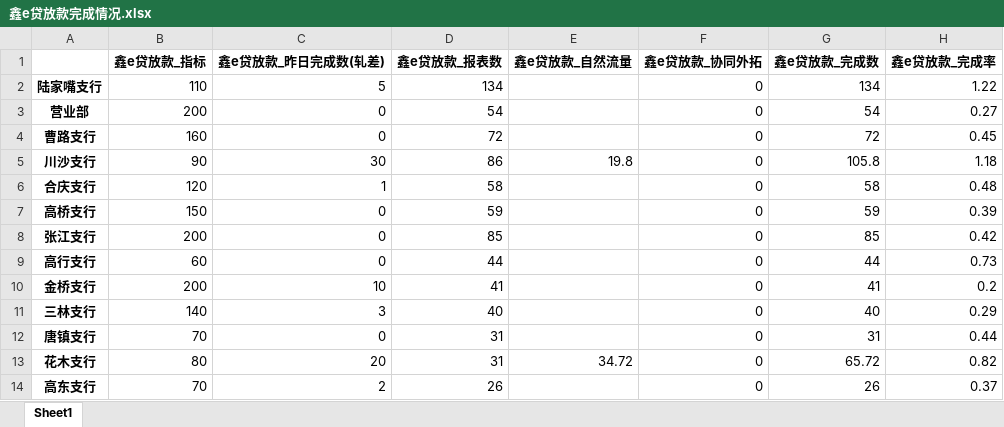
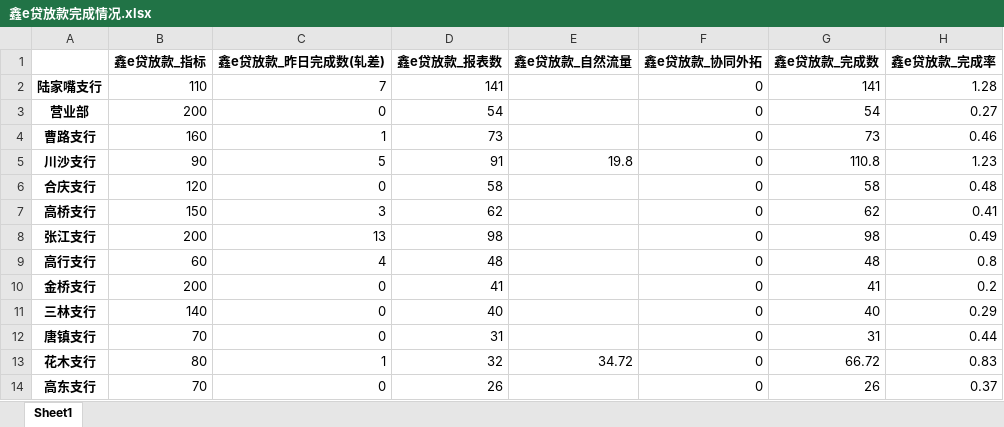
Before and after one commit to nvzi5z2/srcb_daily_report, an Excel workbook: result/鑫e贷放款完成情况.xlsx, sheet Sheet1, drawn as a sheet; only a part is shown; values as stored, in another font and other column widths than the file's, no borders; the diff covers the shown part only; the diff names each change by its address in the sheet, - before the commit and + after, or states it on an @@ line.

```diff
--- a/result/鑫e贷放款完成情况.xlsx (sheet Sheet1)
+++ b/result/鑫e贷放款完成情况.xlsx (sheet Sheet1)
-C2 (鑫e贷放款_昨日完成数(轧差)): 5
+C2 (鑫e贷放款_昨日完成数(轧差)): 7
-D2 (鑫e贷放款_报表数): 134
+D2 (鑫e贷放款_报表数): 141
-G2 (鑫e贷放款_完成数): 134
+G2 (鑫e贷放款_完成数): 141
-H2 (鑫e贷放款_完成率): 1.22
+H2 (鑫e贷放款_完成率): 1.28
-C4 (鑫e贷放款_昨日完成数(轧差)): 0
+C4 (鑫e贷放款_昨日完成数(轧差)): 1
-D4 (鑫e贷放款_报表数): 72
+D4 (鑫e贷放款_报表数): 73
-G4 (鑫e贷放款_完成数): 72
+G4 (鑫e贷放款_完成数): 73
-H4 (鑫e贷放款_完成率): 0.45
+H4 (鑫e贷放款_完成率): 0.46
-C5 (鑫e贷放款_昨日完成数(轧差)): 30
+C5 (鑫e贷放款_昨日完成数(轧差)): 5
-D5 (鑫e贷放款_报表数): 86
+D5 (鑫e贷放款_报表数): 91
-G5 (鑫e贷放款_完成数): 105.8
+G5 (鑫e贷放款_完成数): 110.8
-H5 (鑫e贷放款_完成率): 1.18
+H5 (鑫e贷放款_完成率): 1.23
-C6 (鑫e贷放款_昨日完成数(轧差)): 1
+C6 (鑫e贷放款_昨日完成数(轧差)): 0
-C7 (鑫e贷放款_昨日完成数(轧差)): 0
+C7 (鑫e贷放款_昨日完成数(轧差)): 3
-D7 (鑫e贷放款_报表数): 59
+D7 (鑫e贷放款_报表数): 62
-G7 (鑫e贷放款_完成数): 59
+G7 (鑫e贷放款_完成数): 62
-H7 (鑫e贷放款_完成率): 0.39
+H7 (鑫e贷放款_完成率): 0.41
-C8 (鑫e贷放款_昨日完成数(轧差)): 0
+C8 (鑫e贷放款_昨日完成数(轧差)): 13
-D8 (鑫e贷放款_报表数): 85
+D8 (鑫e贷放款_报表数): 98
-G8 (鑫e贷放款_完成数): 85
+G8 (鑫e贷放款_完成数): 98
-H8 (鑫e贷放款_完成率): 0.42
+H8 (鑫e贷放款_完成率): 0.49
-C9 (鑫e贷放款_昨日完成数(轧差)): 0
+C9 (鑫e贷放款_昨日完成数(轧差)): 4
-D9 (鑫e贷放款_报表数): 44
+D9 (鑫e贷放款_报表数): 48
-G9 (鑫e贷放款_完成数): 44
+G9 (鑫e贷放款_完成数): 48
-H9 (鑫e贷放款_完成率): 0.73
+H9 (鑫e贷放款_完成率): 0.8
-C10 (鑫e贷放款_昨日完成数(轧差)): 10
+C10 (鑫e贷放款_昨日完成数(轧差)): 0
-C11 (鑫e贷放款_昨日完成数(轧差)): 3
+C11 (鑫e贷放款_昨日完成数(轧差)): 0
-C13 (鑫e贷放款_昨日完成数(轧差)): 20
+C13 (鑫e贷放款_昨日完成数(轧差)): 1
-D13 (鑫e贷放款_报表数): 31
+D13 (鑫e贷放款_报表数): 32
-G13 (鑫e贷放款_完成数): 65.72
+G13 (鑫e贷放款_完成数): 66.72
-H13 (鑫e贷放款_完成率): 0.82
+H13 (鑫e贷放款_完成率): 0.83
-C14 (鑫e贷放款_昨日完成数(轧差)): 2
+C14 (鑫e贷放款_昨日完成数(轧差)): 0
```
Also changed, not shown: 20 edited cells elsewhere in this sheet, result/日报总表.xlsx, result/鑫e贷总授信完成情况.xlsx, 6 other files.
